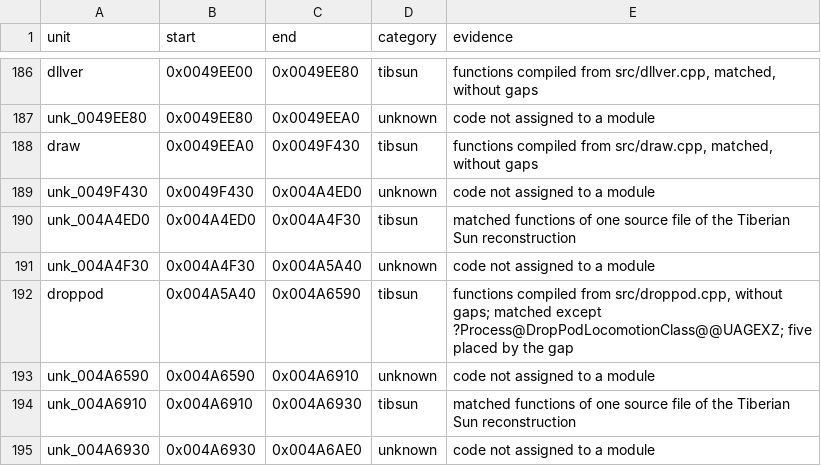
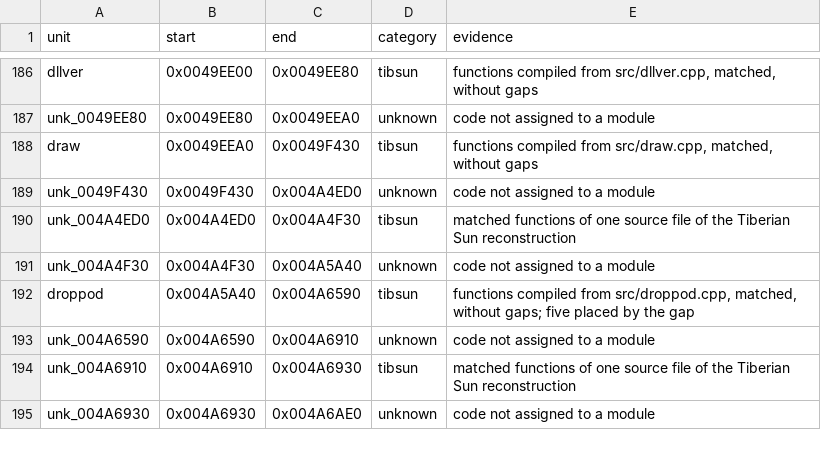
Before and after one commit to mischa85/RedAlert2, a CSV file: config/ra2-1.006/modules.csv, drawn as a sheet; only a part is shown, gaps mark what is left out.

```diff
--- a/config/ra2-1.006/modules.csv
+++ b/config/ra2-1.006/modules.csv
@@ -191,3 +191,3 @@ unk_004A4ED0,0x004A4ED0,0x004A4F30,tibsun,matched functions of one source file o
 unk_004A4F30,0x004A4F30,0x004A5A40,unknown,code not assigned to a module
-droppod,0x004A5A40,0x004A6590,tibsun,"functions compiled from src/droppod.cpp, without gaps; matched except ?Process@DropPodLocomotionClass@@UAGEXZ; five placed by the gap"
+droppod,0x004A5A40,0x004A6590,tibsun,"functions compiled from src/droppod.cpp, matched, without gaps; five placed by the gap"
 unk_004A6590,0x004A6590,0x004A6910,unknown,code not assigned to a module
```
Also changed, not shown: config/ra2-1.006/functions.csv, config/ra2-1.006/names.csv.
